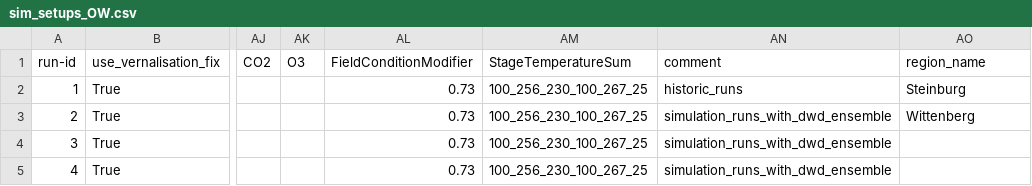
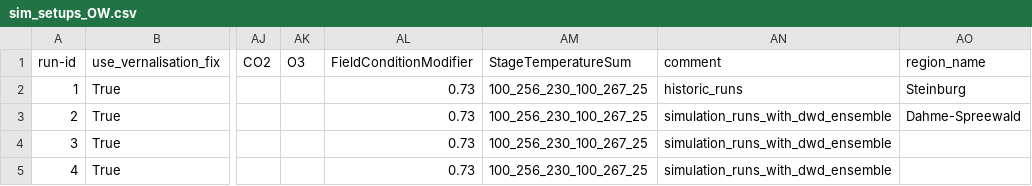
Before and after one commit to zalf-rpm/switch, a CSV file: sim_setups_OW.csv, drawn as a sheet; only a part is shown, gaps mark what is left out; the diff names each change by its address in the sheet, - before the commit and + after, or states it on an @@ line.

Commit message:
region update

```diff
--- a/sim_setups_OW.csv
+++ b/sim_setups_OW.csv
-AO3 (region_name): Wittenberg
+AO3 (region_name): Dahme-Spreewald
```
